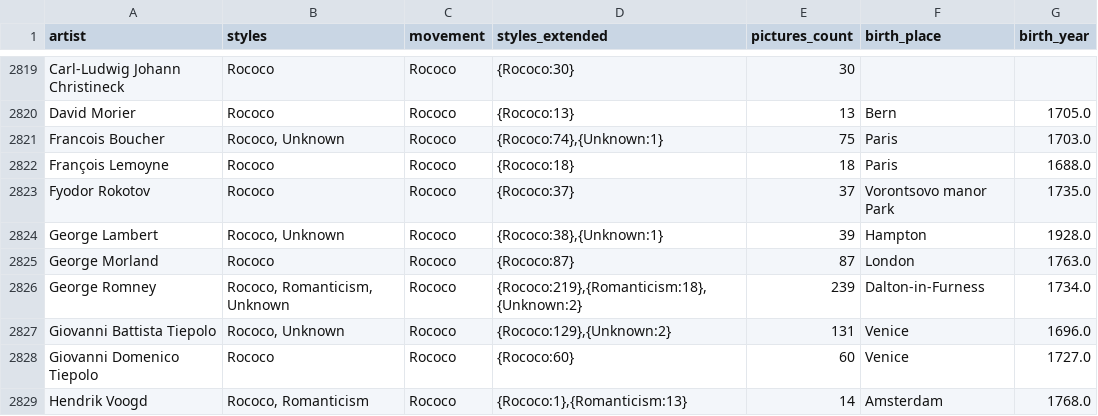
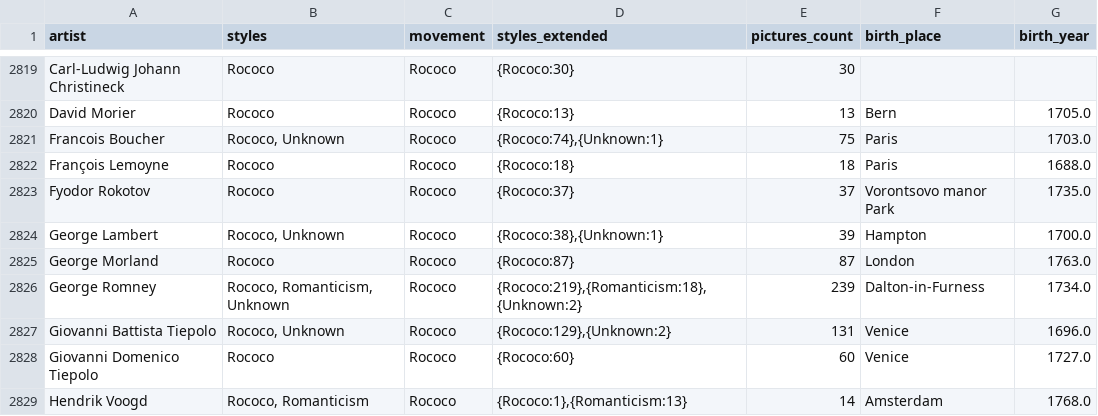
Before and after one commit to me9hanics/ArtProject, a CSV file: datasets/wikiart_artists.csv, drawn as a sheet; only a part is shown, gaps mark what is left out.

```diff
--- a/datasets/wikiart_artists.csv
+++ b/datasets/wikiart_artists.csv
@@ -2823,3 +2823,3 @@ François Lemoyne,Rococo,Rococo,{Rococo:18},18,Paris,1688.0
 Fyodor Rokotov,Rococo,Rococo,{Rococo:37},37,Vorontsovo manor Park,1735.0
-George Lambert,"Rococo, Unknown",Rococo,"{Rococo:38},{Unknown:1}",39,Hampton,1928.0
+George Lambert,"Rococo, Unknown",Rococo,"{Rococo:38},{Unknown:1}",39,Hampton,1700.0
 George Morland,Rococo,Rococo,{Rococo:87},87,London,1763.0
```
Also changed, not shown: datasets/artists.csv.
